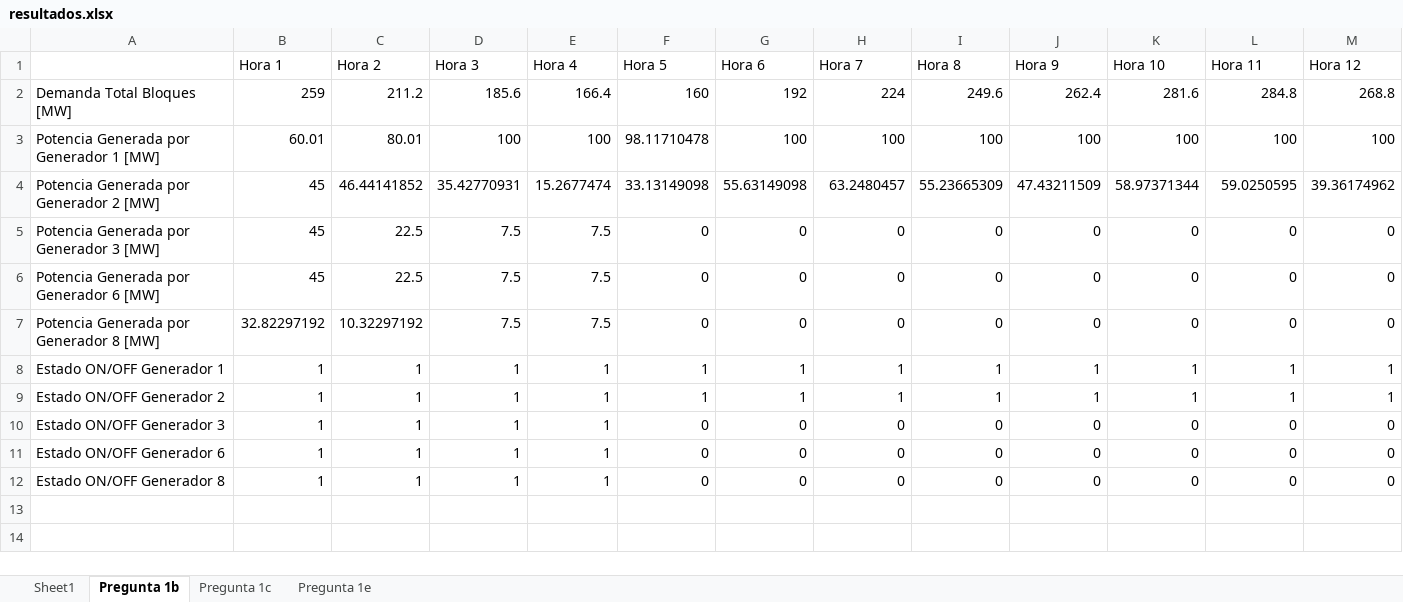
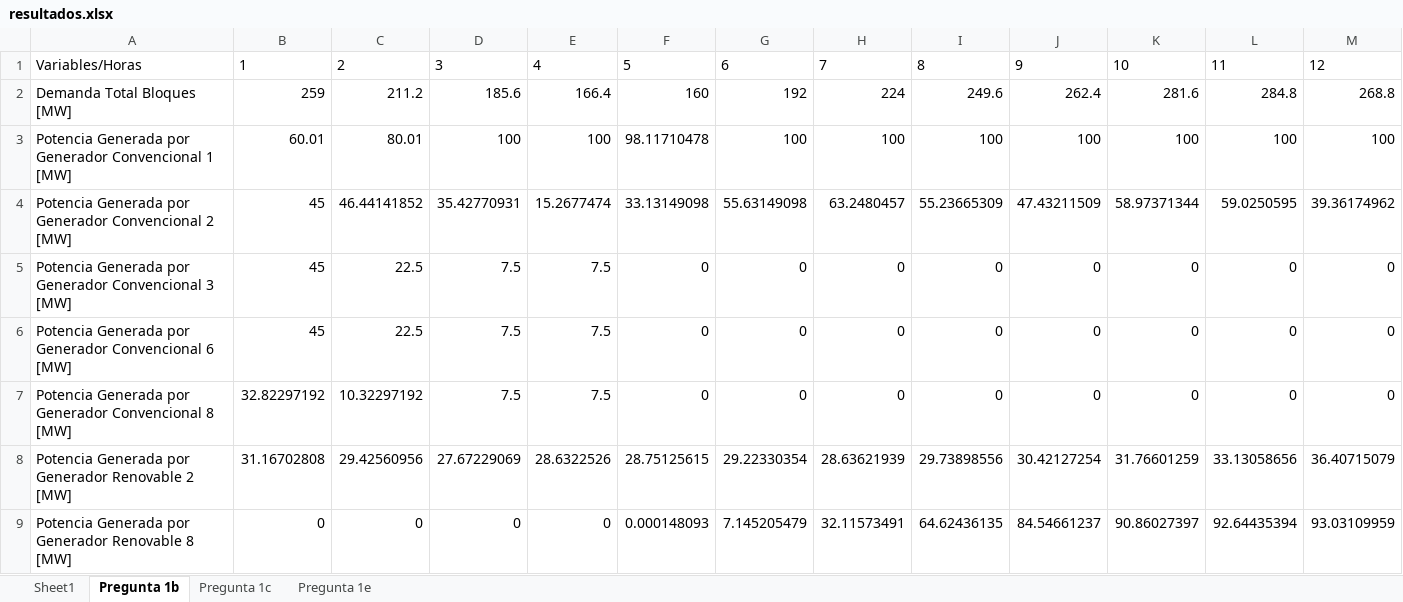
Before and after one commit to RicardoFDQ/OperacionEconomica, an Excel workbook: Tarea2/Resultados/resultados.xlsx, sheet Pregunta 1b, drawn as a sheet; only a part is shown; values as stored, in another font and other column widths than the file's, no borders; removed rows and columns are numbered as before the commit, all else as after; rows hold the shown columns only; the diff names each change by its address in the sheet, - before the commit and + after, or states it on an @@ line.

```diff
--- a/Tarea2/Resultados/resultados.xlsx (sheet Pregunta 1b)
+++ b/Tarea2/Resultados/resultados.xlsx (sheet Pregunta 1b)
-row 1:  | Hora 1 | Hora 2 | Hora 3 | Hora 4 | Hora 5 | Hora 6 | Hora 7 | Hora 8 | Hora 9 | Hora 10 | Hora 11 | Hora 12
+row 1: Variables/Horas | 1 | 2 | 3 | 4 | 5 | 6 | 7 | 8 | 9 | 10 | 11 | 12
-A3: Potencia Generada por Generador 1 [MW]
+A3: Potencia Generada por Generador Convencional 1 [MW]
-A4: Potencia Generada por Generador 2 [MW]
+A4: Potencia Generada por Generador Convencional 2 [MW]
-A5: Potencia Generada por Generador 3 [MW]
+A5: Potencia Generada por Generador Convencional 3 [MW]
-A6: Potencia Generada por Generador 6 [MW]
+A6: Potencia Generada por Generador Convencional 6 [MW]
-A7: Potencia Generada por Generador 8 [MW]
+A7: Potencia Generada por Generador Convencional 8 [MW]
-row 8: Estado ON/OFF Generador 1 | 1 | 1 | 1 | 1 | 1 | 1 | 1 | 1 | 1 | 1 | 1 | 1
-row 9: Estado ON/OFF Generador 2 | 1 | 1 | 1 | 1 | 1 | 1 | 1 | 1 | 1 | 1 | 1 | 1
-row 10: Estado ON/OFF Generador 3 | 1 | 1 | 1 | 1 | 0 | 0 | 0 | 0 | 0 | 0 | 0 | 0
-row 11: Estado ON/OFF Generador 6 | 1 | 1 | 1 | 1 | 0 | 0 | 0 | 0 | 0 | 0 | 0 | 0
-row 12: Estado ON/OFF Generador 8 | 1 | 1 | 1 | 1 | 0 | 0 | 0 | 0 | 0 | 0 | 0 | 0
+row 8: Potencia Generada por Generador Renovable 2 [MW] | 31.16702808 | 29.42560956 | 27.67229069 | 28.6322526 | 28.75125615 | 29.22330354 | 28.63621939 | 29.73898556 | 30.42127254 | 31.76601259 | 33.13058656 | 36.40715079
+row 9: Potencia Generada por Generador Renovable 8 [MW] | 0 | 0 | 0 | 0 | 0.000148093 | 7.145205479 | 32.11573491 | 64.62436135 | 84.54661237 | 90.86027397 | 92.64435394 | 93.03109959
```
Also changed, not shown: sheet Pregunta 1e, sheet Pregunta 1c, 12 other files.
